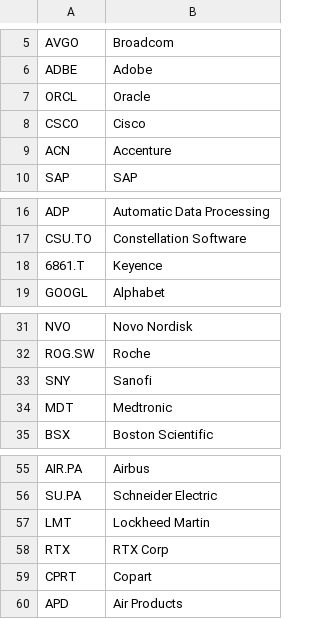
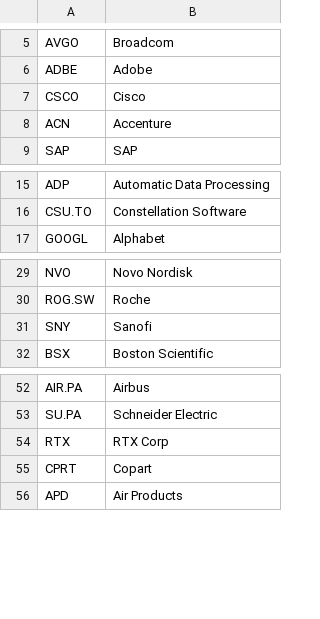
Before and after one commit to Karl015c/ALERTA-PER, a CSV file: empresas.csv, drawn as a sheet; only a part is shown, gaps mark what is left out.

Commit message:
Add files via upload

```diff
--- a/empresas.csv
+++ b/empresas.csv
@@ -6,3 +6,2 @@ AVGO,Broadcom
 ADBE,Adobe
-ORCL,Oracle
 CSCO,Cisco
@@ -17,3 +16,2 @@ ADP,Automatic Data Processing
 CSU.TO,Constellation Software
-6861.T,Keyence
 GOOGL,Alphabet
@@ -33,3 +31,2 @@ ROG.SW,Roche
 SNY,Sanofi
-MDT,Medtronic
 BSX,Boston Scientific
@@ -56,3 +53,2 @@ AIR.PA,Airbus
 SU.PA,Schneider Electric
-LMT,Lockheed Martin
 RTX,RTX Corp
```
